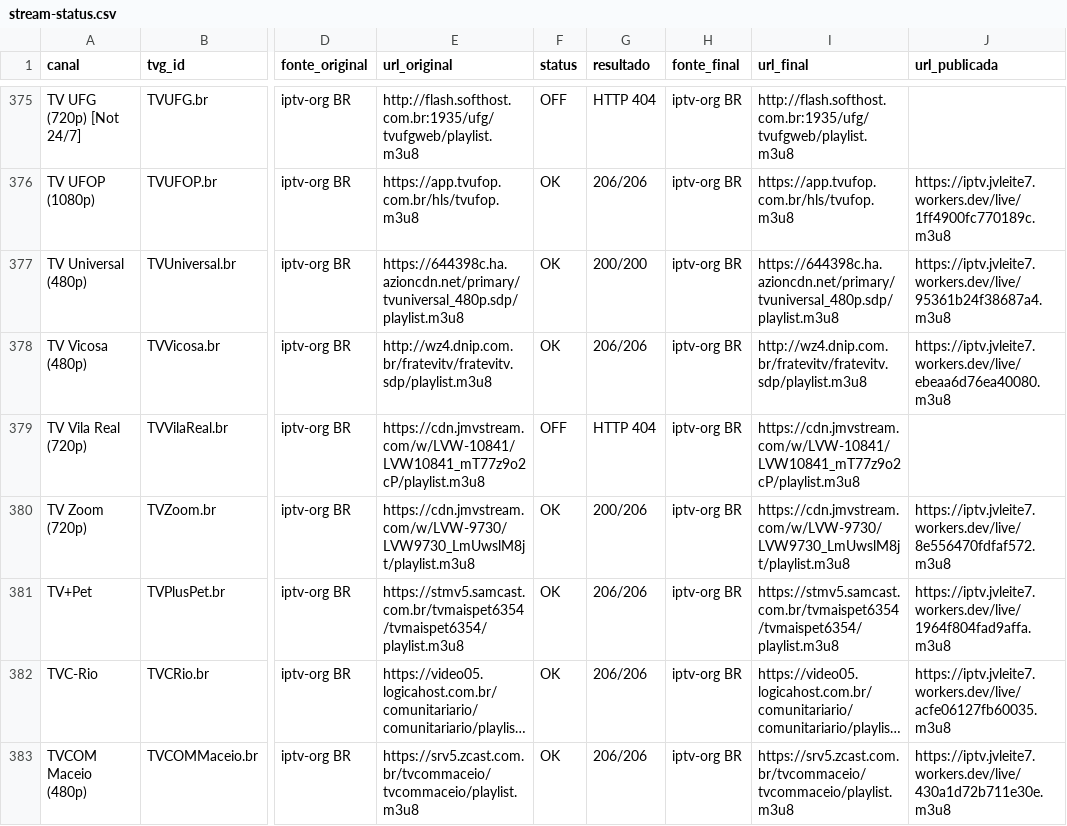
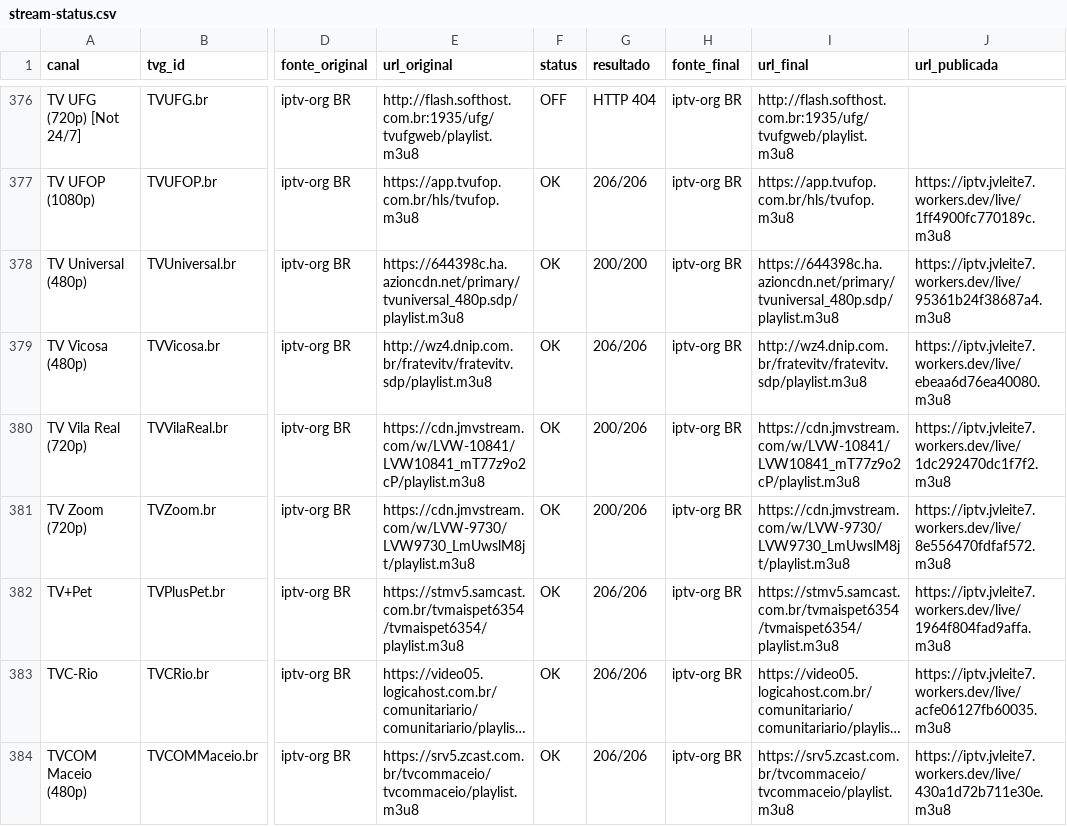
Before and after one commit to feijaum/iptv, a CSV file: stream-status.csv, drawn as a sheet; only a part is shown, gaps mark what is left out; long unchanged cells end in …; addresses are those after the commit; the diff covers the shown part only; the diff names each change by its address in the sheet, - before the commit and + after, or states it on an @@ line.

```diff
--- a/stream-status.csv
+++ b/stream-status.csv
-F380 (status): OFF
+F380 (status): OK
-G380 (resultado): HTTP 404
+G380 (resultado): 200/206
-J380 (url_publicada): (empty)
+J380 (url_publicada): https://iptv.jvleite7.workers.dev/live/1dc292470dc1f7f2.m3u8
```
Also changed, not shown: 2 added rows, 1 removed row and 111 edited cells elsewhere in this file, candidate-status.csv, 3 other files.
